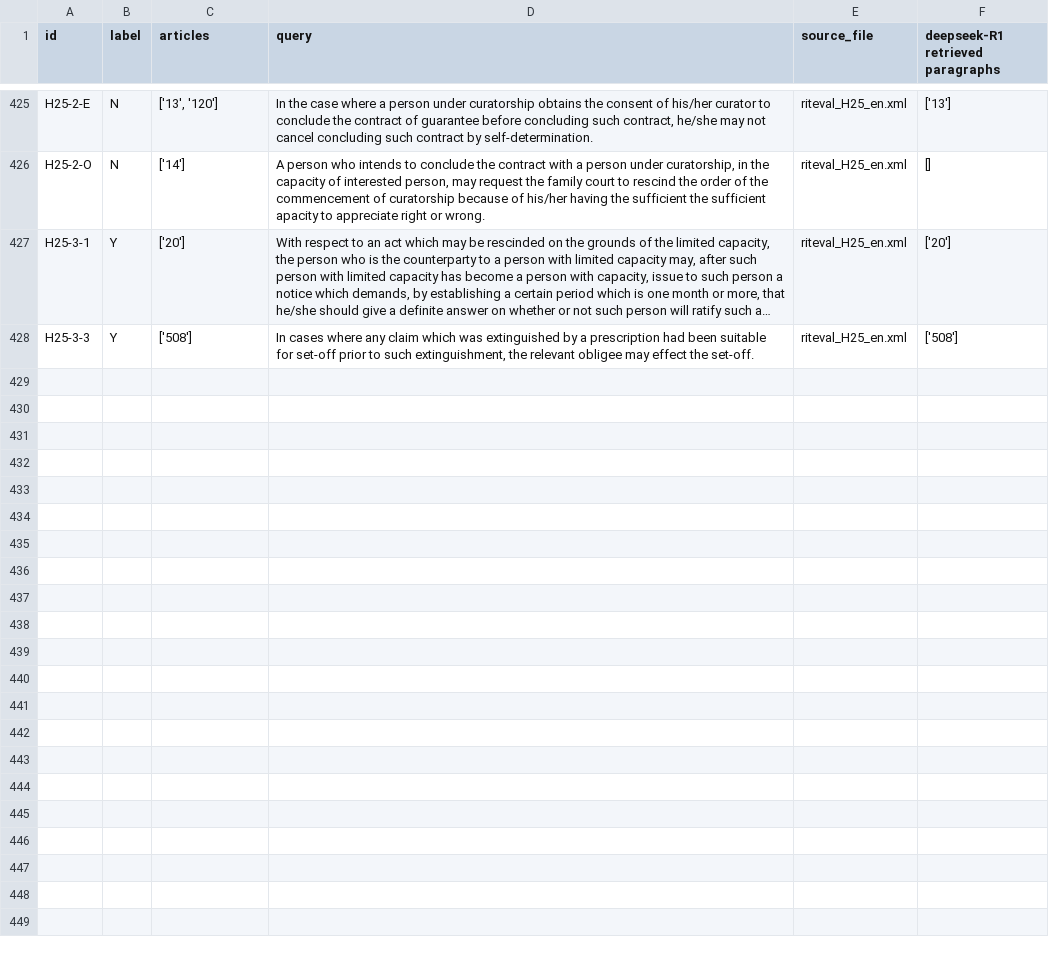
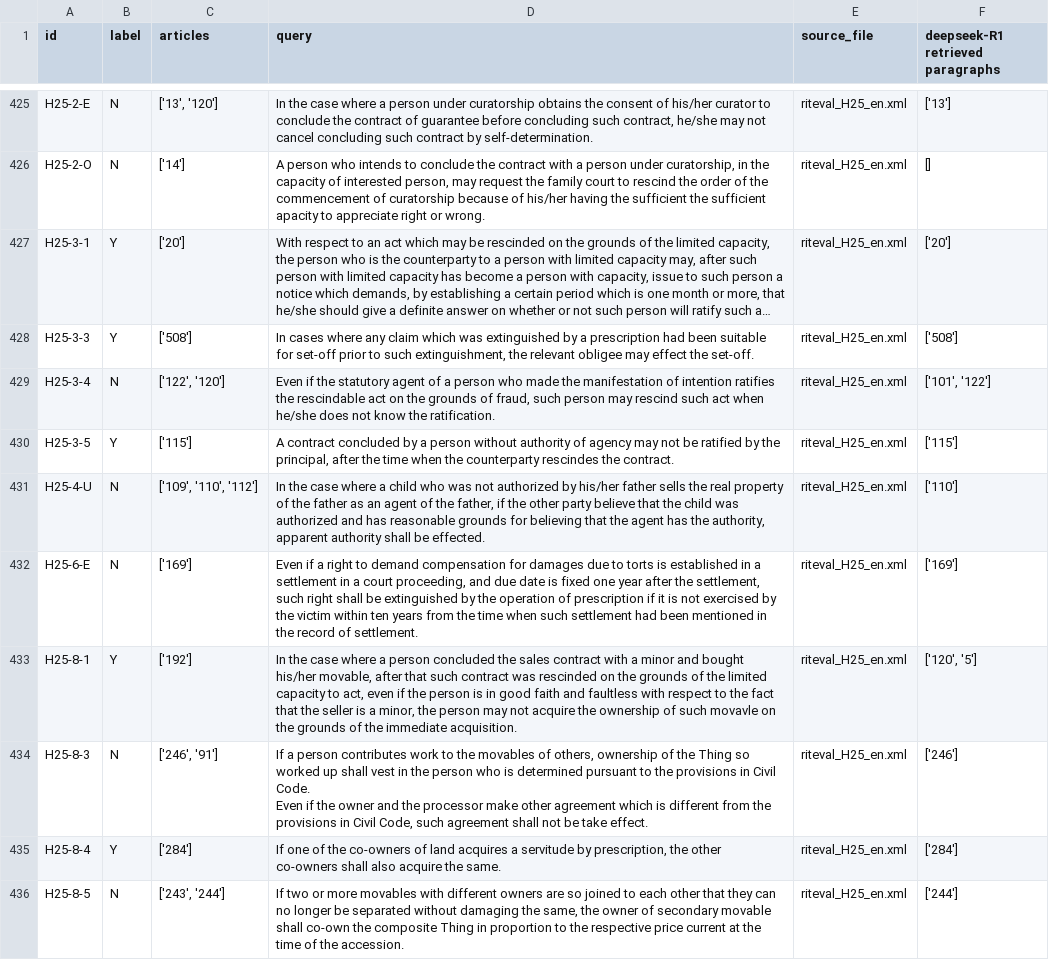
Before and after one commit to Marc8350/baresults, a CSV file: deepseek-R1_debugging retrieval_resulting_paragraphs-retriever.csv, drawn as a sheet; only a part is shown, gaps mark what is left out; long unchanged cells end in …; ↵ is a line break in a cell; the diff names each change by its address in the sheet, - before the commit and + after, or states it on an @@ line.

Commit message:
Update Excel files Mon 10 Mar 2025 11:15:16 PM CET

```diff
--- a/deepseek-R1_debugging retrieval_resulting_paragraphs-retriever.csv
+++ b/deepseek-R1_debugging retrieval_resulting_paragraphs-retriever.csv
+row 429: H25-3-4 | N | ['122', '120'] | Even if the statutory agent of a person who made the manifestation of intention ratifies the rescindable act on the grounds of fraud, such person may rescind such act when he/she does not know the ratification. | riteval_H25_en.xml | ['101', '122']
+row 430: H25-3-5 | Y | ['115'] | A contract concluded by a person without authority of agency may not be ratified by the principal, after the time when the counterparty rescindes the contract. | riteval_H25_en.xml | ['115']
+row 431: H25-4-U | N | ['109', '110', '112'] | In the case where a child who was not authorized by his/her father sells the real property of the father as an agent of the father, if the other party believe that the child was authorized and has reasonable grounds for believing that the agent has the authority, apparent authority shall be effected. | riteval_H25_en.xml | ['110']
+row 432: H25-6-E | N | ['169'] | Even if a right to demand compensation for damages due to torts is established in a settlement in a court proceeding, and due date is fixed one year after the settlement, such right shall be extinguished by the operation of prescription if it is not exercised by the victim within ten years from the time when such settlement had been mentioned in the record of settlement. | riteval_H25_en.xml | ['169']
+row 433: H25-8-1 | Y | ['192'] | In the case where a person concluded the sales contract with a minor and bought his/her movable, after that such contract was rescinded on the grounds of the limited capacity to act, even if the person is in good faith and faultless with respect to the fact that the seller is a minor, the person may not acquire the ownership of such movavle on the grounds of the immediate acquisition. | riteval_H25_en.xml | ['120', '5']
+row 434: H25-8-3 | N | ['246', '91'] | If a person contributes work to the movables of others, ownership of the Thing so worked up shall vest in the person who is determined pursuant to the provisions in Civil Code. ↵ Even if the owner and the processor make other agreement which is different from the provisions in Civil Code, such agreement shall not be take effect. | riteval_H25_en.xml | ['246']
+row 435: H25-8-4 | Y | ['284'] | If one of the co-owners of land acquires a servitude by prescription, the other co-owners shall also acquire the same. | riteval_H25_en.xml | ['284']
+row 436: H25-8-5 | N | ['243', '244'] | If two or more movables with different owners are so joined to each other that they can no longer be separated without damaging the same, the owner of secondary movable shall co-own the composite Thing in proportion to the respective price current at the time of the accession. | riteval_H25_en.xml | ['244']
```
